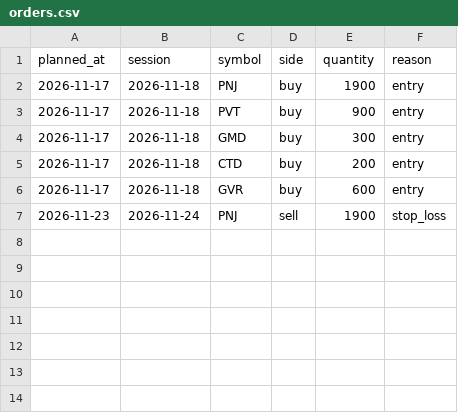
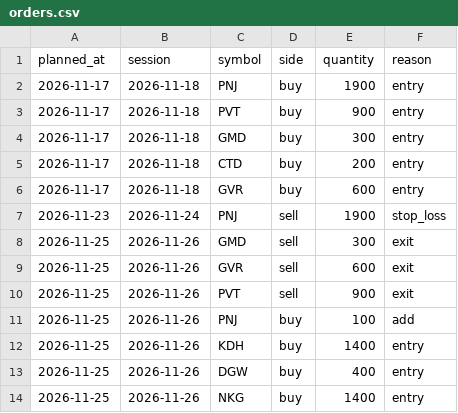
Before and after one commit to nguyenbaanh7779/market-radar, a CSV file: orders.csv, drawn as a sheet.

```diff
--- a/orders.csv
+++ b/orders.csv
@@ -7 +7,8 @@ planned_at,session,symbol,side,quantity,reason
 2026-11-23,2026-11-24,PNJ,sell,1900,stop_loss
+2026-11-25,2026-11-26,GMD,sell,300,exit
+2026-11-25,2026-11-26,GVR,sell,600,exit
+2026-11-25,2026-11-26,PVT,sell,900,exit
+2026-11-25,2026-11-26,PNJ,buy,100,add
+2026-11-25,2026-11-26,KDH,buy,1400,entry
+2026-11-25,2026-11-26,DGW,buy,400,entry
+2026-11-25,2026-11-26,NKG,buy,1400,entry
```
Also changed, not shown: equity.csv, 5 other files.
